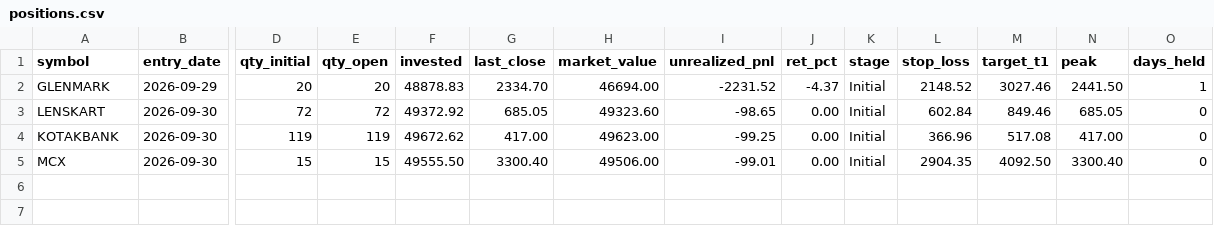
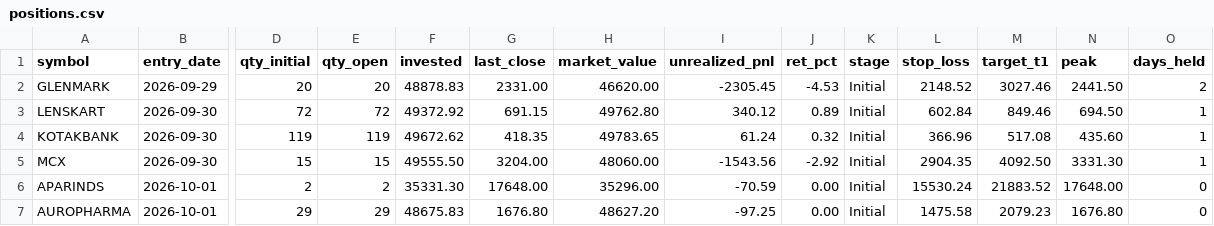
Before and after one commit to Divyang2411/ICHIMOKU-PAPER-TRADING, a CSV file: paper/positions.csv, drawn as a sheet; only a part is shown, gaps mark what is left out; rows hold the shown columns only; the diff names each change by its address in the sheet, - before the commit and + after, or states it on an @@ line.

```diff
--- a/paper/positions.csv
+++ b/paper/positions.csv
-G2 (last_close): 2334.70
+G2 (last_close): 2331.00
-H2 (market_value): 46694.00
+H2 (market_value): 46620.00
-I2 (unrealized_pnl): -2231.52
+I2 (unrealized_pnl): -2305.45
-J2 (ret_pct): -4.37
+J2 (ret_pct): -4.53
-O2 (days_held): 1
+O2 (days_held): 2
-G3 (last_close): 685.05
+G3 (last_close): 691.15
-H3 (market_value): 49323.60
+H3 (market_value): 49762.80
-I3 (unrealized_pnl): -98.65
+I3 (unrealized_pnl): 340.12
-J3 (ret_pct): 0.00
+J3 (ret_pct): 0.89
-N3 (peak): 685.05
+N3 (peak): 694.50
-O3:O5 (days_held): 0
+O3:O5 (days_held): 1
-G4 (last_close): 417.00
+G4 (last_close): 418.35
-H4 (market_value): 49623.00
+H4 (market_value): 49783.65
-I4 (unrealized_pnl): -99.25
+I4 (unrealized_pnl): 61.24
-J4 (ret_pct): 0.00
+J4 (ret_pct): 0.32
-N4 (peak): 417.00
+N4 (peak): 435.60
-G5 (last_close): 3300.40
+G5 (last_close): 3204.00
-H5 (market_value): 49506.00
+H5 (market_value): 48060.00
-I5 (unrealized_pnl): -99.01
+I5 (unrealized_pnl): -1543.56
-J5 (ret_pct): 0.00
+J5 (ret_pct): -2.92
-N5 (peak): 3300.40
+N5 (peak): 3331.30
+row 6: APARINDS | 2026-10-01 | 2 | 2 | 35331.30 | 17648.00 | 35296.00 | -70.59 | 0.00 | Initial | 15530.24 | 21883.52 | 17648.00 | 0
+row 7: AUROPHARMA | 2026-10-01 | 29 | 29 | 48675.83 | 1676.80 | 48627.20 | -97.25 | 0.00 | Initial | 1475.58 | 2079.23 | 1676.80 | 0
```
Also changed, not shown: paper/executions.csv, paper/scan_latest.csv, 4 other files.
